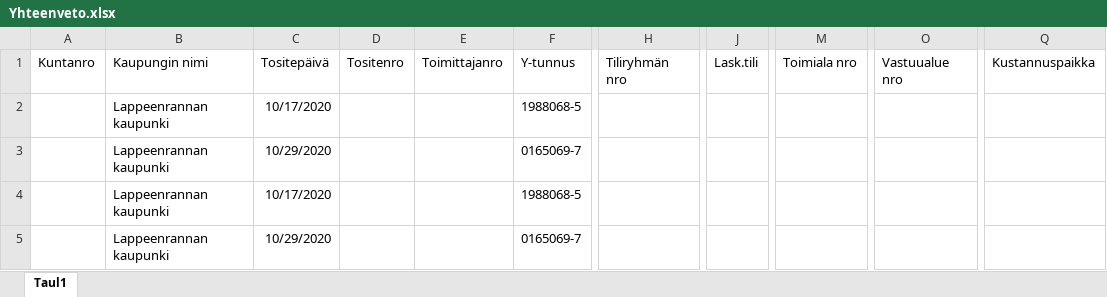
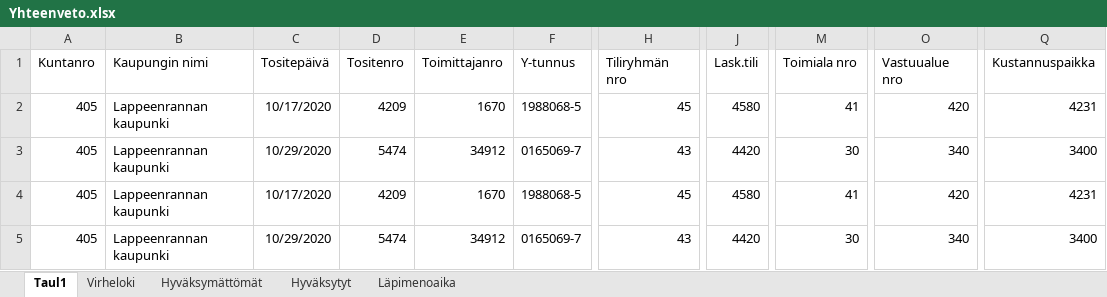
Before and after one commit to jerekuo/robo, an Excel workbook: outputData/Yhteenveto.xlsx, sheet Taul1, drawn as a sheet; only a part is shown, gaps mark what is left out; values as stored, in another font and other column widths than the file's, no borders; the diff covers the shown part only; the diff names each change by its address in the sheet, - before the commit and + after, or states it on an @@ line.

```diff
--- a/outputData/Yhteenveto.xlsx (sheet Taul1)
+++ b/outputData/Yhteenveto.xlsx (sheet Taul1)
+sheet tab: Virheloki
+sheet tab: Hyväksymättömät
+sheet tab: Hyväksytyt
+sheet tab: Läpimenoaika
-A2:A5 (Kuntanro): (empty)
+A2:A5 (Kuntanro): 405
-D2 (Tositenro): (empty)
+D2 (Tositenro): 4209
-E2 (Toimittajanro): (empty)
+E2 (Toimittajanro): 1670
-H2 (Tiliryhmän nro): (empty)
+H2 (Tiliryhmän nro): 45
-J2 (Lask.tili): (empty)
+J2 (Lask.tili): 4580
-M2 (Toimiala nro): (empty)
+M2 (Toimiala nro): 41
-O2 (Vastuualue nro): (empty)
+O2 (Vastuualue nro): 420
-Q2 (Kustannuspaikka): (empty)
+Q2 (Kustannuspaikka): 4231
-D3 (Tositenro): (empty)
+D3 (Tositenro): 5474
-E3 (Toimittajanro): (empty)
+E3 (Toimittajanro): 34912
-H3 (Tiliryhmän nro): (empty)
+H3 (Tiliryhmän nro): 43
-J3 (Lask.tili): (empty)
+J3 (Lask.tili): 4420
-M3 (Toimiala nro): (empty)
+M3 (Toimiala nro): 30
-O3 (Vastuualue nro): (empty)
+O3 (Vastuualue nro): 340
-Q3 (Kustannuspaikka): (empty)
+Q3 (Kustannuspaikka): 3400
-D4 (Tositenro): (empty)
+D4 (Tositenro): 4209
-E4 (Toimittajanro): (empty)
+E4 (Toimittajanro): 1670
-H4 (Tiliryhmän nro): (empty)
+H4 (Tiliryhmän nro): 45
-J4 (Lask.tili): (empty)
+J4 (Lask.tili): 4580
-M4 (Toimiala nro): (empty)
+M4 (Toimiala nro): 41
-O4 (Vastuualue nro): (empty)
+O4 (Vastuualue nro): 420
-Q4 (Kustannuspaikka): (empty)
+Q4 (Kustannuspaikka): 4231
-D5 (Tositenro): (empty)
+D5 (Tositenro): 5474
-E5 (Toimittajanro): (empty)
+E5 (Toimittajanro): 34912
-H5 (Tiliryhmän nro): (empty)
+H5 (Tiliryhmän nro): 43
-J5 (Lask.tili): (empty)
+J5 (Lask.tili): 4420
-M5 (Toimiala nro): (empty)
+M5 (Toimiala nro): 30
-O5 (Vastuualue nro): (empty)
+O5 (Vastuualue nro): 340
-Q5 (Kustannuspaikka): (empty)
+Q5 (Kustannuspaikka): 3400
```
Also changed, not shown: 24 edited cells elsewhere in this sheet, Input data/Lappeenrannan kaupungin ostolaskut 2020_testiversio.xlsx, 5 other files.
